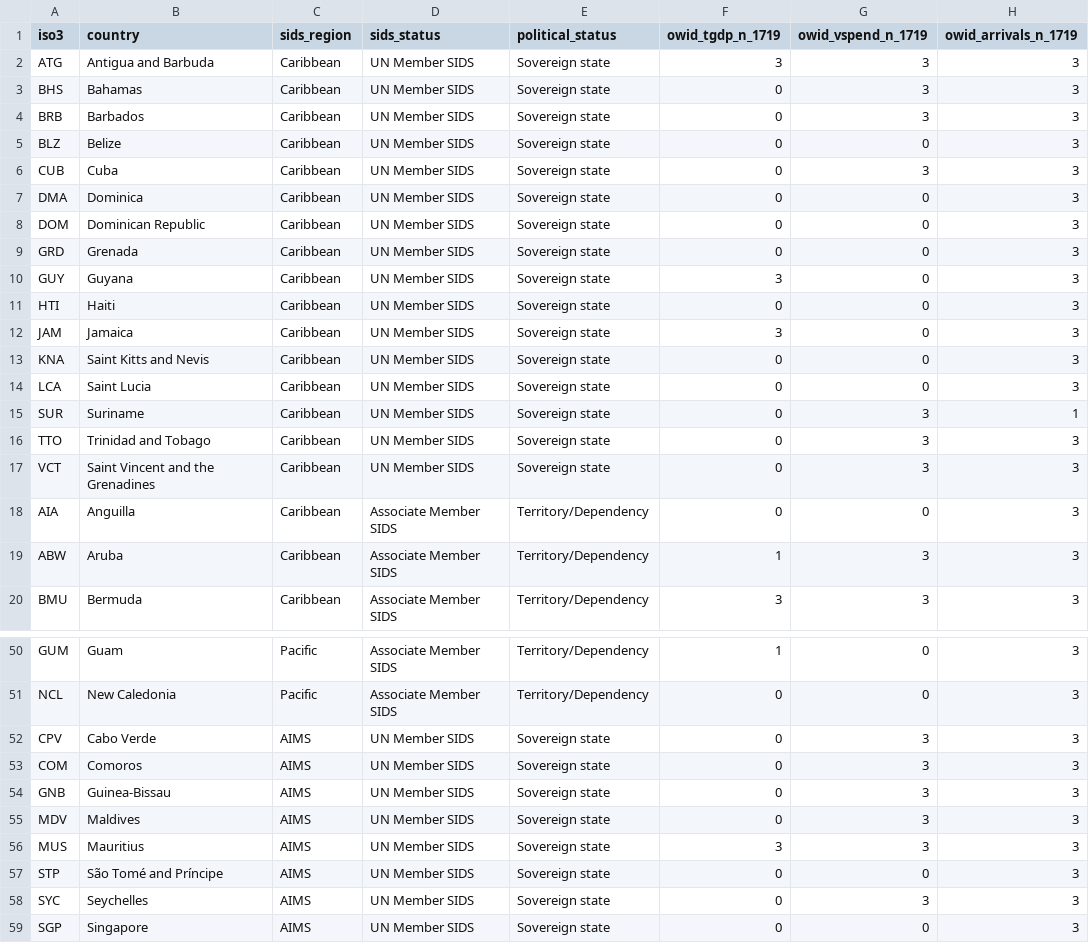
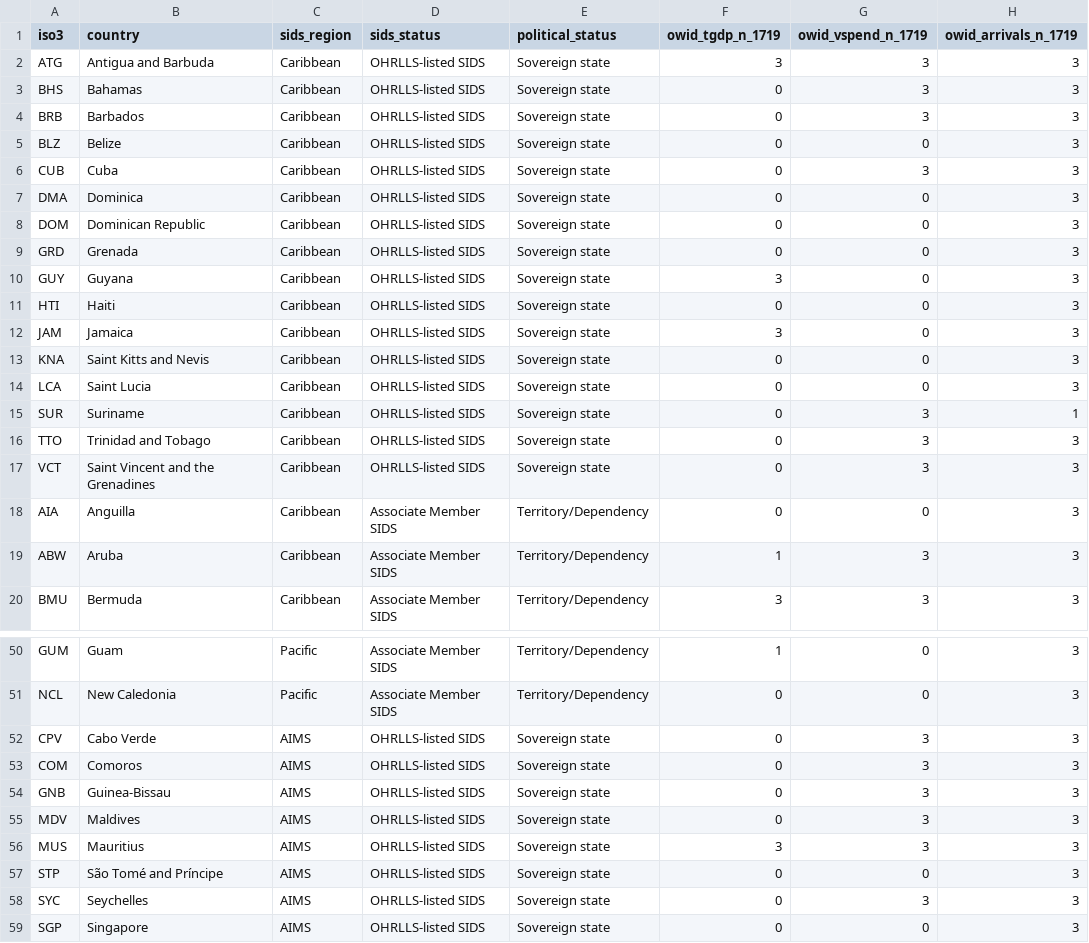
Before and after one commit to johbry17/Island-Time-Interrupted, a CSV file: data/processed/country_coverage.csv, drawn as a sheet; only a part is shown, gaps mark what is left out; the diff covers the shown part only; the diff names each change by its address in the sheet, - before the commit and + after, or states it on an @@ line.

```diff
--- a/data/processed/country_coverage.csv
+++ b/data/processed/country_coverage.csv
-D2:D17 (sids_status): UN Member SIDS
+D2:D17 (sids_status): OHRLLS-listed SIDS
-D52:D59 (sids_status): UN Member SIDS
+D52:D59 (sids_status): OHRLLS-listed SIDS
```
Also changed, not shown: 15 edited cells elsewhere in this file, data/processed/baseline_shock_recovery.csv, data/processed/owid_arrivals.csv, 22 other files.
